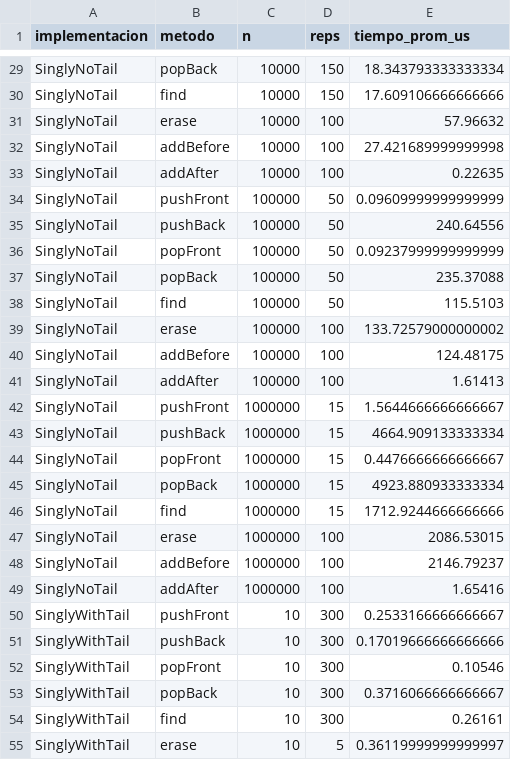
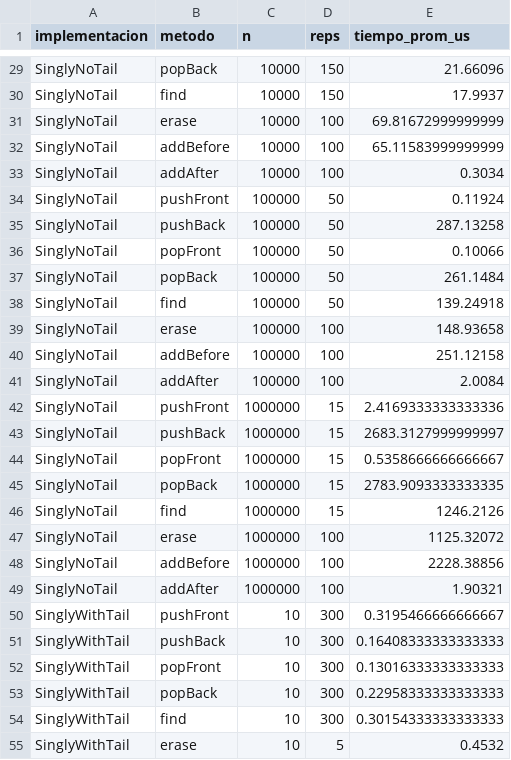
Before and after one commit to marcogarciavillasmil/lab-listas-pilas-colas, a CSV file: results/list_benchmark.csv, drawn as a sheet; only a part is shown, gaps mark what is left out; the diff covers the shown part only; the diff names each change by its address in the sheet, - before the commit and + after, or states it on an @@ line.

```diff
--- a/results/list_benchmark.csv
+++ b/results/list_benchmark.csv
-E29 (tiempo_prom_us): 18.343793333333334
+E29 (tiempo_prom_us): 21.66096
-E30 (tiempo_prom_us): 17.609106666666666
+E30 (tiempo_prom_us): 17.9937
-E31 (tiempo_prom_us): 57.96632
+E31 (tiempo_prom_us): 69.81672999999999
-E32 (tiempo_prom_us): 27.421689999999998
+E32 (tiempo_prom_us): 65.11583999999999
-E33 (tiempo_prom_us): 0.22635
+E33 (tiempo_prom_us): 0.3034
-E34 (tiempo_prom_us): 0.09609999999999999
+E34 (tiempo_prom_us): 0.11924
-E35 (tiempo_prom_us): 240.64556
+E35 (tiempo_prom_us): 287.13258
-E36 (tiempo_prom_us): 0.09237999999999999
+E36 (tiempo_prom_us): 0.10066
-E37 (tiempo_prom_us): 235.37088
+E37 (tiempo_prom_us): 261.1484
-E38 (tiempo_prom_us): 115.5103
+E38 (tiempo_prom_us): 139.24918
-E39 (tiempo_prom_us): 133.72579000000002
+E39 (tiempo_prom_us): 148.93658
-E40 (tiempo_prom_us): 124.48175
+E40 (tiempo_prom_us): 251.12158
-E41 (tiempo_prom_us): 1.61413
+E41 (tiempo_prom_us): 2.0084
-E42 (tiempo_prom_us): 1.5644666666666667
+E42 (tiempo_prom_us): 2.4169333333333336
-E43 (tiempo_prom_us): 4664.909133333334
+E43 (tiempo_prom_us): 2683.3127999999997
-E44 (tiempo_prom_us): 0.4476666666666667
+E44 (tiempo_prom_us): 0.5358666666666667
-E45 (tiempo_prom_us): 4923.880933333334
+E45 (tiempo_prom_us): 2783.9093333333335
-E46 (tiempo_prom_us): 1712.9244666666666
+E46 (tiempo_prom_us): 1246.2126
-E47 (tiempo_prom_us): 2086.53015
+E47 (tiempo_prom_us): 1125.32072
-E48 (tiempo_prom_us): 2146.79237
+E48 (tiempo_prom_us): 2228.38856
-E49 (tiempo_prom_us): 1.65416
+E49 (tiempo_prom_us): 1.90321
-E50 (tiempo_prom_us): 0.2533166666666667
+E50 (tiempo_prom_us): 0.3195466666666667
-E51 (tiempo_prom_us): 0.17019666666666666
+E51 (tiempo_prom_us): 0.16408333333333333
-E52 (tiempo_prom_us): 0.10546
+E52 (tiempo_prom_us): 0.13016333333333333
-E53 (tiempo_prom_us): 0.3716066666666667
+E53 (tiempo_prom_us): 0.22958333333333333
-E54 (tiempo_prom_us): 0.26161
+E54 (tiempo_prom_us): 0.30154333333333333
-E55 (tiempo_prom_us): 0.36119999999999997
+E55 (tiempo_prom_us): 0.4532
```
Also changed, not shown: 165 edited cells elsewhere in this file, results/queue_benchmark.csv, results/stack_benchmark.csv, 43 other files.
